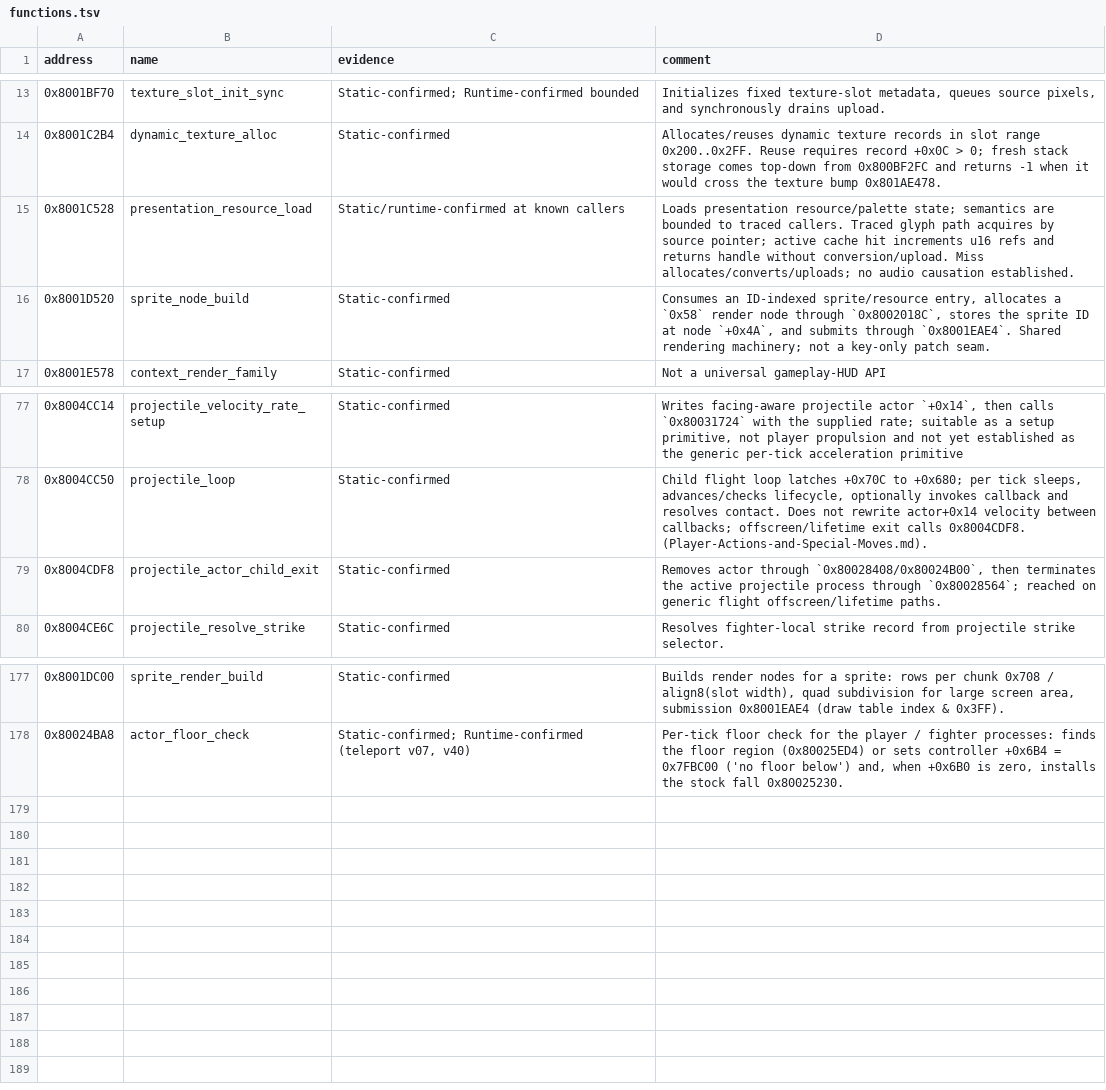
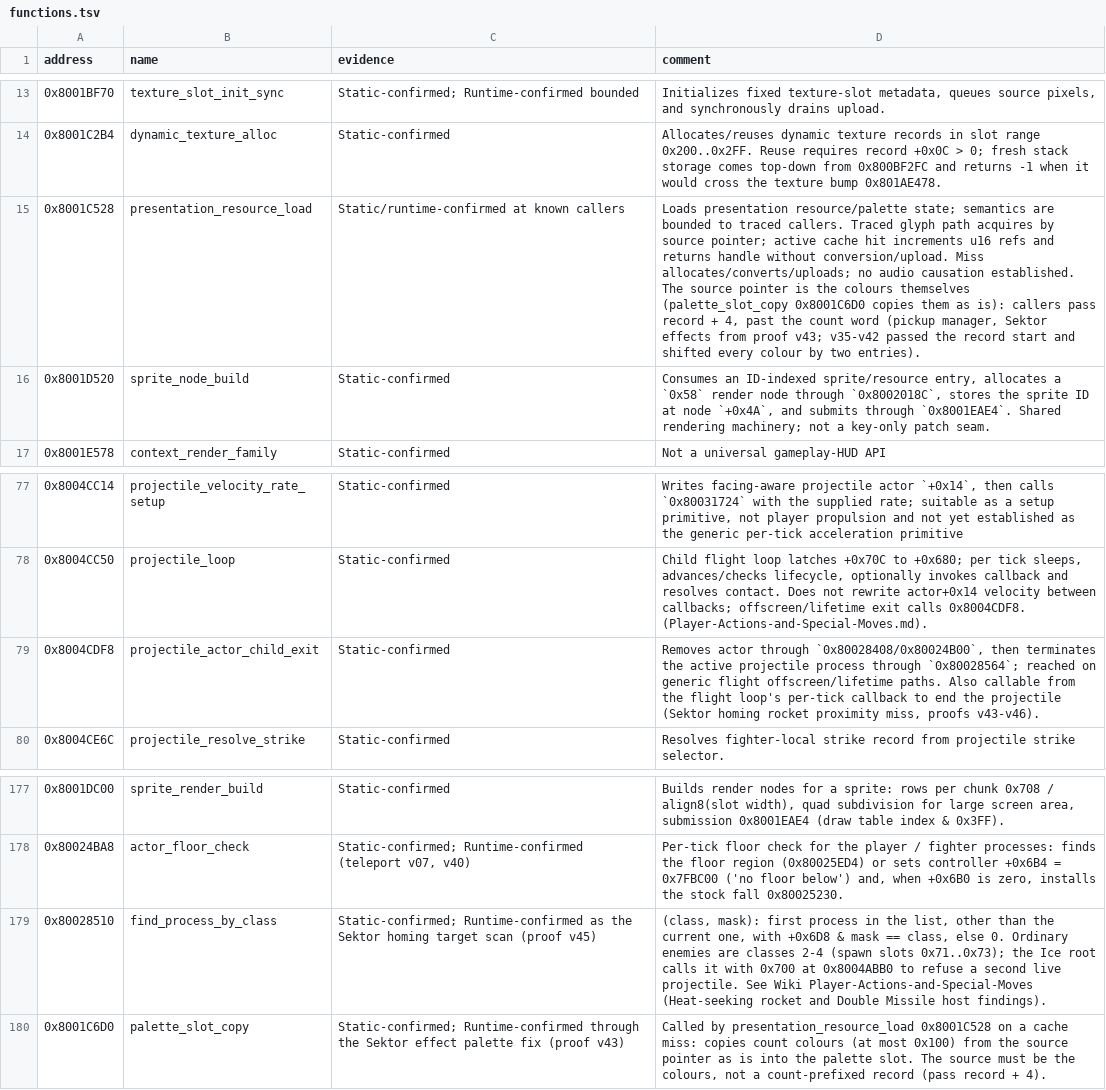
Before and after one commit to smeagol44/MKMSZ-Ghidra, a TSV file: analysis/functions.tsv, drawn as a sheet; only a part is shown, gaps mark what is left out; the diff names each change by its address in the sheet, - before the commit and + after, or states it on an @@ line.

```diff
--- a/analysis/functions.tsv
+++ b/analysis/functions.tsv
-D15 (comment): …causation established.
+D15 (comment): …causation established. The source pointer is the colours themselves (palette_slot_copy 0x8001C6D0 copies them as is): callers pass record + 4, past the count word (pickup manager, Sektor effects from proof v43; v35-v42 passed the record start and shifted every colour by two entries).
-D79 (comment): …offscreen/lifetime paths.
+D79 (comment): …offscreen/lifetime paths. Also callable from the flight loop's per-tick callback to end the projectile (Sektor homing rocket proximity miss, proofs v43-v46).
+row 179: 0x80028510 | find_process_by_class | Static-confirmed; Runtime-confirmed as the Sektor homing target scan (proof v45) | (class, mask): first process in the list, other than the current one, with +0x6D8 & mask == class, else 0. Ordinary enemies are classes 2-4 (spawn slots 0x71..0x73); the Ice root calls it with 0x700 at 0x8004ABB0 to refuse a second live projectile. See Wiki Player-Actions-and-Special-Moves (Heat-seeking rocket and Double Missile host findings).
+row 180: 0x8001C6D0 | palette_slot_copy | Static-confirmed; Runtime-confirmed through the Sektor effect palette fix (proof v43) | Called by presentation_resource_load 0x8001C528 on a cache miss: copies count colours (at most 0x100) from the source pointer as is into the palette slot. The source must be the colours, not a count-prefixed record (pass record + 4).
```
Also changed, not shown: analysis/globals.tsv, analysis/known_knowledge_families.tsv, 1 other file.
